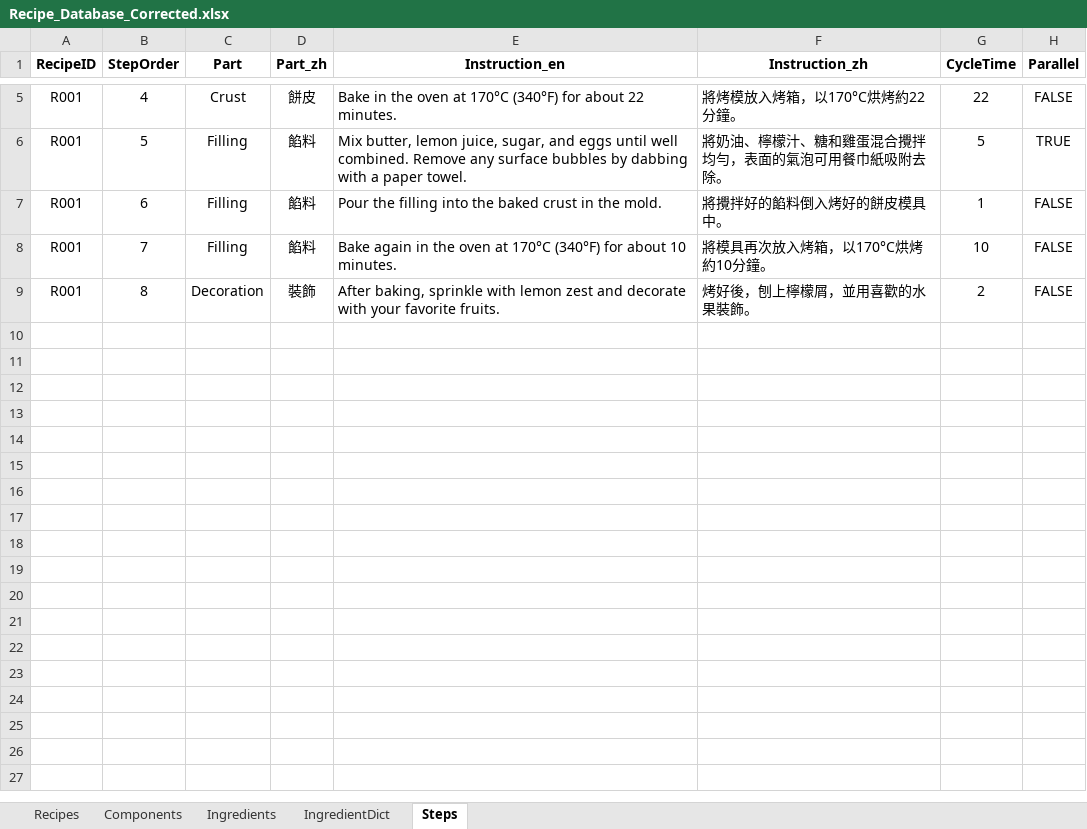
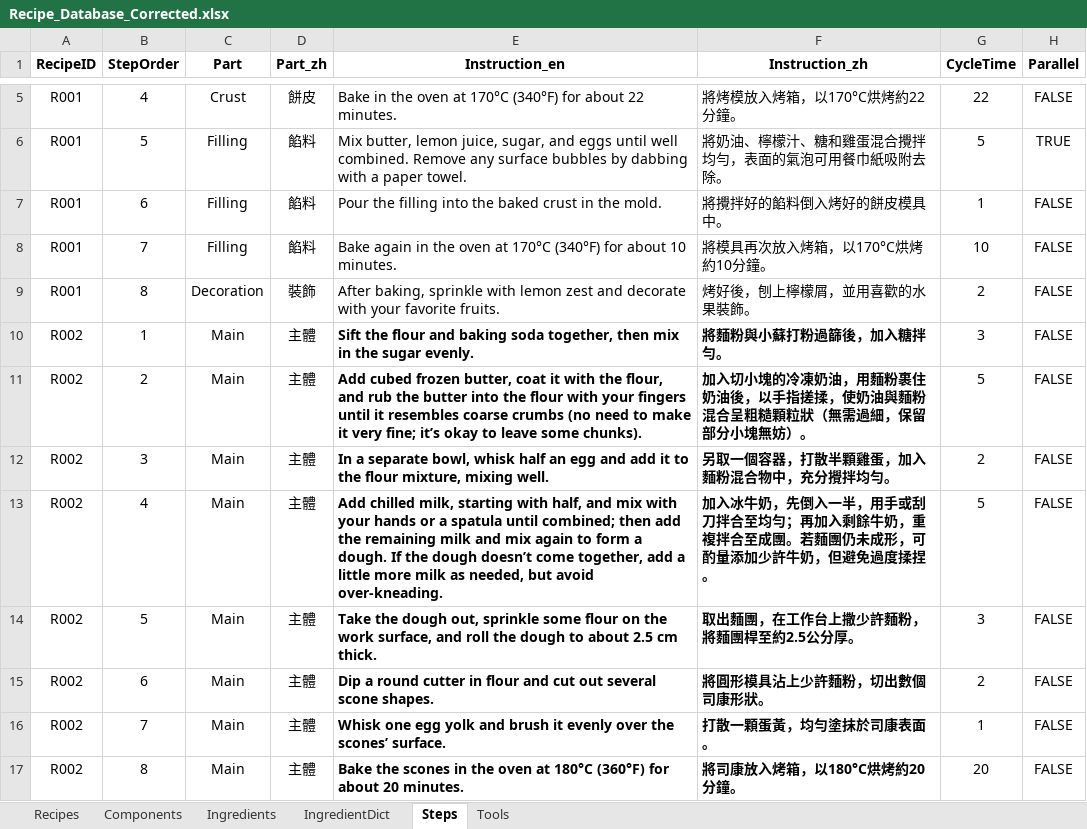
Before and after one commit to imangu919/recipe-ingredient-calculator, an Excel workbook: Recipe_Database_Corrected.xlsx, sheet Steps, drawn as a sheet; only a part is shown, gaps mark what is left out; values as stored, in another font and other column widths than the file's, no borders; the diff names each change by its address in the sheet, - before the commit and + after, or states it on an @@ line.

```diff
--- a/Recipe_Database_Corrected.xlsx (sheet Steps)
+++ b/Recipe_Database_Corrected.xlsx (sheet Steps)
+sheet tab: Tools
+row 10: R002 | 1 | Main | 主體 | Sift the flour and baking soda together, then mix in the sugar evenly. | 將麵粉與小蘇打粉過篩後，加入糖拌勻。 | 3 | FALSE
+row 11: R002 | 2 | Main | 主體 | Add cubed frozen butter, coat it with the flour, and rub the butter into the flour with your fingers until it resembles coarse crumbs (no need to make it very fine; it’s okay to leave some chunks). | 加入切小塊的冷凍奶油，用麵粉裹住奶油後，以手指搓揉，使奶油與麵粉混合呈粗糙顆粒狀（無需過細，保留部分小塊無妨）。 | 5 | FALSE
+row 12: R002 | 3 | Main | 主體 | In a separate bowl, whisk half an egg and add it to the flour mixture, mixing well. | 另取一個容器，打散半顆雞蛋，加入麵粉混合物中，充分攪拌均勻。 | 2 | FALSE
+row 13: R002 | 4 | Main | 主體 | Add chilled milk, starting with half, and mix with your hands or a spatula until combined; then add the remaining milk and mix again to form a dough. If the dough doesn’t come together, add a little more milk as needed, but avoid over-kneading. | 加入冰牛奶，先倒入一半，用手或刮刀拌合至均勻；再加入剩餘牛奶，重複拌合至成團。若麵團仍未成形，可酌量添加少許牛奶，但避免過度揉捏。 | 5 | FALSE
+row 14: R002 | 5 | Main | 主體 | Take the dough out, sprinkle some flour on the work surface, and roll the dough to about 2.5 cm thick. | 取出麵團，在工作台上撒少許麵粉，將麵團桿至約2.5公分厚。 | 3 | FALSE
+row 15: R002 | 6 | Main | 主體 | Dip a round cutter in flour and cut out several scone shapes. | 將圓形模具沾上少許麵粉，切出數個司康形狀。 | 2 | FALSE
+row 16: R002 | 7 | Main | 主體 | Whisk one egg yolk and brush it evenly over the scones’ surface. | 打散一顆蛋黃，均勻塗抹於司康表面。 | 1 | FALSE
+row 17: R002 | 8 | Main | 主體 | Bake the scones in the oven at 180°C (360°F) for about 20 minutes. | 將司康放入烤箱，以180°C烘烤約20分鐘。 | 20 | FALSE
```
Also changed, not shown: 2 other files.
